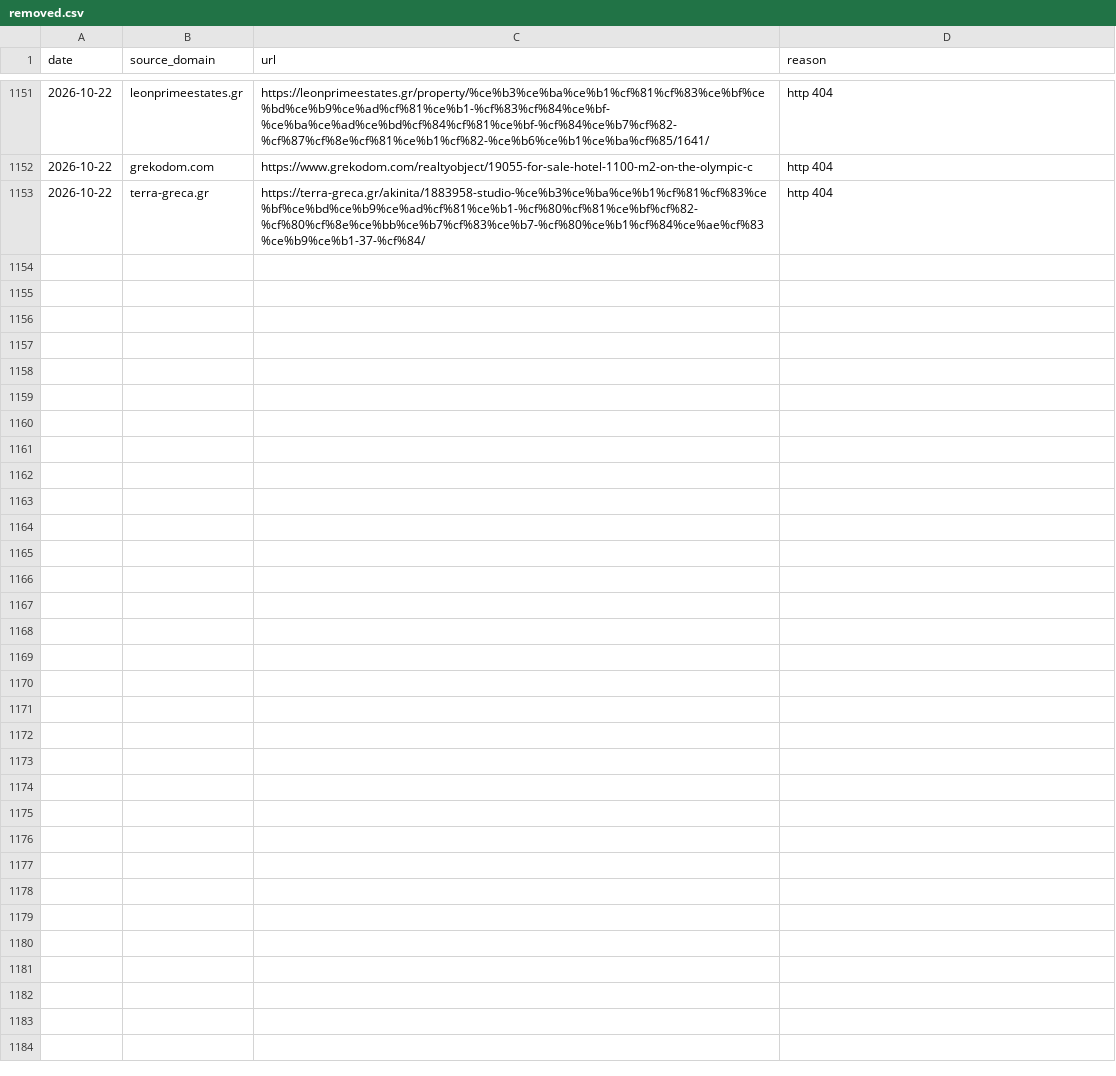
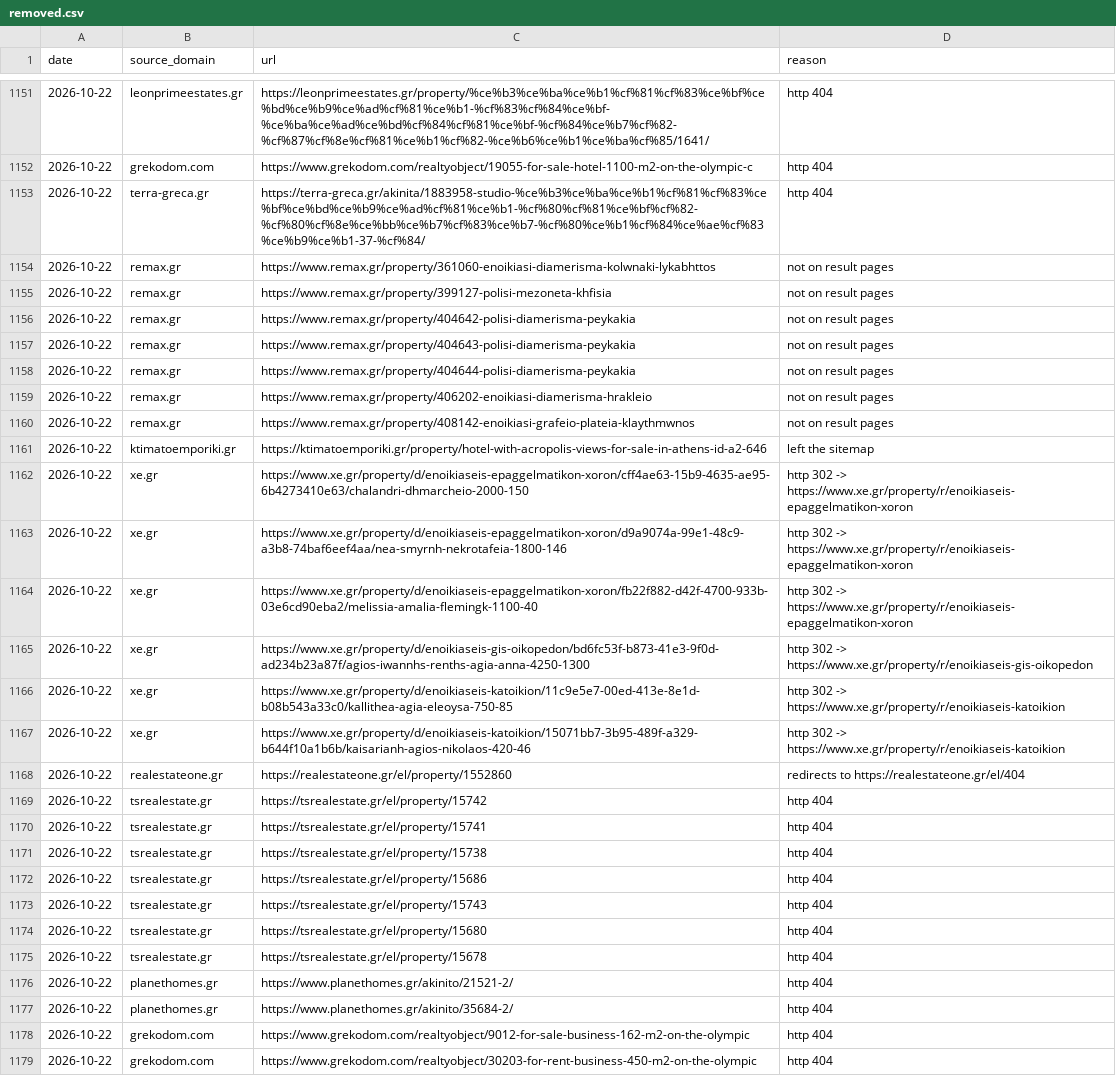
Before and after one commit to jenyshir-eng/Greece-real-estate, a CSV file: cities/athens/data/listings/removed.csv, drawn as a sheet; only a part is shown, gaps mark what is left out.

Commit message:
Update 2026-10-22 14:29 (Athens): 312 new listings

```diff
--- a/cities/athens/data/listings/removed.csv
+++ b/cities/athens/data/listings/removed.csv
@@ -1153 +1153,27 @@ date,source_domain,url,reason
 2026-10-22,terra-greca.gr,https://terra-greca.gr/akinita/1883958-studio-%ce%b3%ce%ba%ce%b1%cf%81%cf%83%ce%bf%ce%bd%ce%b9%ce%ad%cf%81%ce%b1-%cf%80%cf%81%ce%bf%cf%82-%cf%80%cf%8e%ce%bb%ce%b7%cf%83%ce%b7-%cf%80%ce%b1%cf%84%ce%ae%cf%83%ce%b9%ce%b1-37-%cf%84/,http 404
+2026-10-22,remax.gr,https://www.remax.gr/property/361060-enoikiasi-diamerisma-kolwnaki-lykabhttos,not on result pages
+2026-10-22,remax.gr,https://www.remax.gr/property/399127-polisi-mezoneta-khfisia,not on result pages
+2026-10-22,remax.gr,https://www.remax.gr/property/404642-polisi-diamerisma-peykakia,not on result pages
+2026-10-22,remax.gr,https://www.remax.gr/property/404643-polisi-diamerisma-peykakia,not on result pages
+2026-10-22,remax.gr,https://www.remax.gr/property/404644-polisi-diamerisma-peykakia,not on result pages
+2026-10-22,remax.gr,https://www.remax.gr/property/406202-enoikiasi-diamerisma-hrakleio,not on result pages
+2026-10-22,remax.gr,https://www.remax.gr/property/408142-enoikiasi-grafeio-plateia-klaythmwnos,not on result pages
+2026-10-22,ktimatoemporiki.gr,https://ktimatoemporiki.gr/property/hotel-with-acropolis-views-for-sale-in-athens-id-a2-646,left the sitemap
+2026-10-22,xe.gr,https://www.xe.gr/property/d/enoikiaseis-epaggelmatikon-xoron/cff4ae63-15b9-4635-ae95-6b4273410e63/chalandri-dhmarcheio-2000-150,http 302 -> https://www.xe.gr/property/r/enoikiaseis-epaggelmatikon-xoron
+2026-10-22,xe.gr,https://www.xe.gr/property/d/enoikiaseis-epaggelmatikon-xoron/d9a9074a-99e1-48c9-a3b8-74baf6eef4aa/nea-smyrnh-nekrotafeia-1800-146,http 302 -> https://www.xe.gr/property/r/enoikiaseis-epaggelmatikon-xoron
+2026-10-22,xe.gr,https://www.xe.gr/property/d/enoikiaseis-epaggelmatikon-xoron/fb22f882-d42f-4700-933b-03e6cd90eba2/melissia-amalia-flemingk-1100-40,http 302 -> https://www.xe.gr/property/r/enoikiaseis-epaggelmatikon-xoron
+2026-10-22,xe.gr,https://www.xe.gr/property/d/enoikiaseis-gis-oikopedon/bd6fc53f-b873-41e3-9f0d-ad234b23a87f/agios-iwannhs-renths-agia-anna-4250-1300,http 302 -> https://www.xe.gr/property/r/enoikiaseis-gis-oikopedon
+2026-10-22,xe.gr,https://www.xe.gr/property/d/enoikiaseis-katoikion/11c9e5e7-00ed-413e-8e1d-b08b543a33c0/kallithea-agia-eleoysa-750-85,http 302 -> https://www.xe.gr/property/r/enoikiaseis-katoikion
+2026-10-22,xe.gr,https://www.xe.gr/property/d/enoikiaseis-katoikion/15071bb7-3b95-489f-a329-b644f10a1b6b/kaisarianh-agios-nikolaos-420-46,http 302 -> https://www.xe.gr/property/r/enoikiaseis-katoikion
+2026-10-22,realestateone.gr,https://realestateone.gr/el/property/1552860,redirects to https://realestateone.gr/el/404
+2026-10-22,tsrealestate.gr,https://tsrealestate.gr/el/property/15742,http 404
+2026-10-22,tsrealestate.gr,https://tsrealestate.gr/el/property/15741,http 404
+2026-10-22,tsrealestate.gr,https://tsrealestate.gr/el/property/15738,http 404
+2026-10-22,tsrealestate.gr,https://tsrealestate.gr/el/property/15686,http 404
+2026-10-22,tsrealestate.gr,https://tsrealestate.gr/el/property/15743,http 404
+2026-10-22,tsrealestate.gr,https://tsrealestate.gr/el/property/15680,http 404
+2026-10-22,tsrealestate.gr,https://tsrealestate.gr/el/property/15678,http 404
+2026-10-22,planethomes.gr,https://www.planethomes.gr/akinito/21521-2/,http 404
+2026-10-22,planethomes.gr,https://www.planethomes.gr/akinito/35684-2/,http 404
+2026-10-22,grekodom.com,https://www.grekodom.com/realtyobject/9012-for-sale-business-162-m2-on-the-olympic,http 404
+2026-10-22,grekodom.com,https://www.grekodom.com/realtyobject/30203-for-rent-business-450-m2-on-the-olympic,http 404
```
Also changed, not shown: cities/athens/data/listings/collect_report.csv, cities/athens/data/listings/district_hints.csv, 15 other files.
